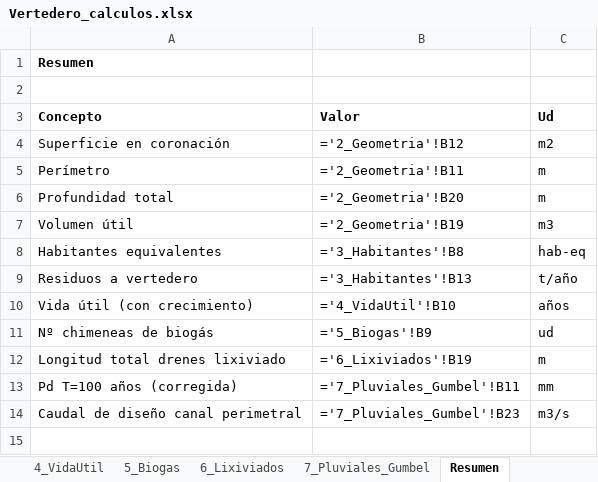
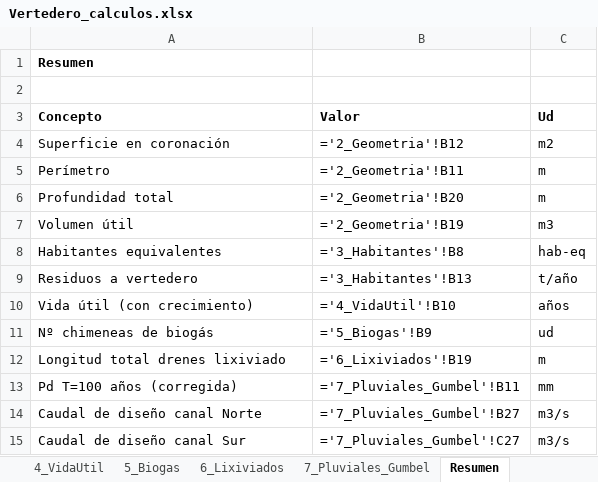
Before and after one commit to muarckbucks/vertedero, an Excel workbook: Vertedero_calculos.xlsx, sheet Resumen, drawn as a sheet; values as stored, in another font and other column widths than the file's, no borders; formulas without a stored value are shown as written; the diff names each change by its address in the sheet, - before the commit and + after, or states it on an @@ line.

```diff
--- a/Vertedero_calculos.xlsx (sheet Resumen)
+++ b/Vertedero_calculos.xlsx (sheet Resumen)
-A14 (Concepto): Caudal de diseño canal perimetral
+A14 (Concepto): Caudal de diseño canal Norte
-B14 (Valor): ='7_Pluviales_Gumbel'!B23
+B14 (Valor): ='7_Pluviales_Gumbel'!B27
+row 15: Caudal de diseño canal Sur | ='7_Pluviales_Gumbel'!C27 | m3/s
```
Also changed, not shown: sheet 7_Pluviales_Gumbel, sheet 6_Lixiviados, 1 other file.
